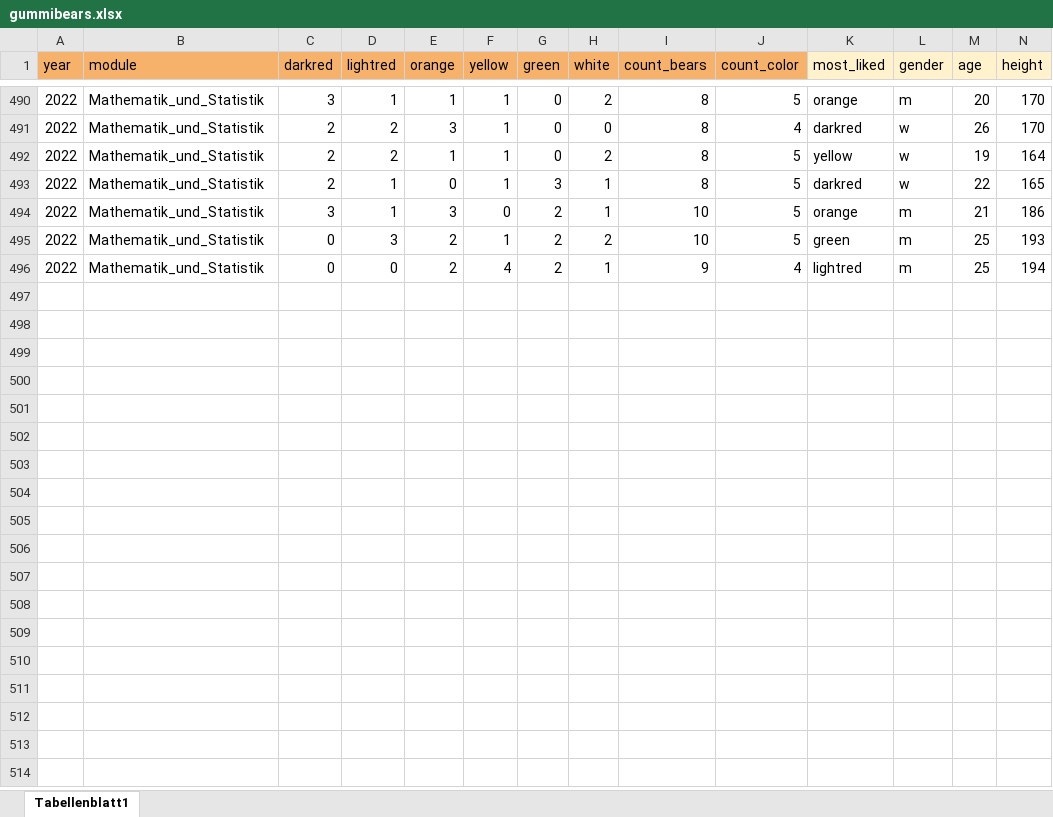
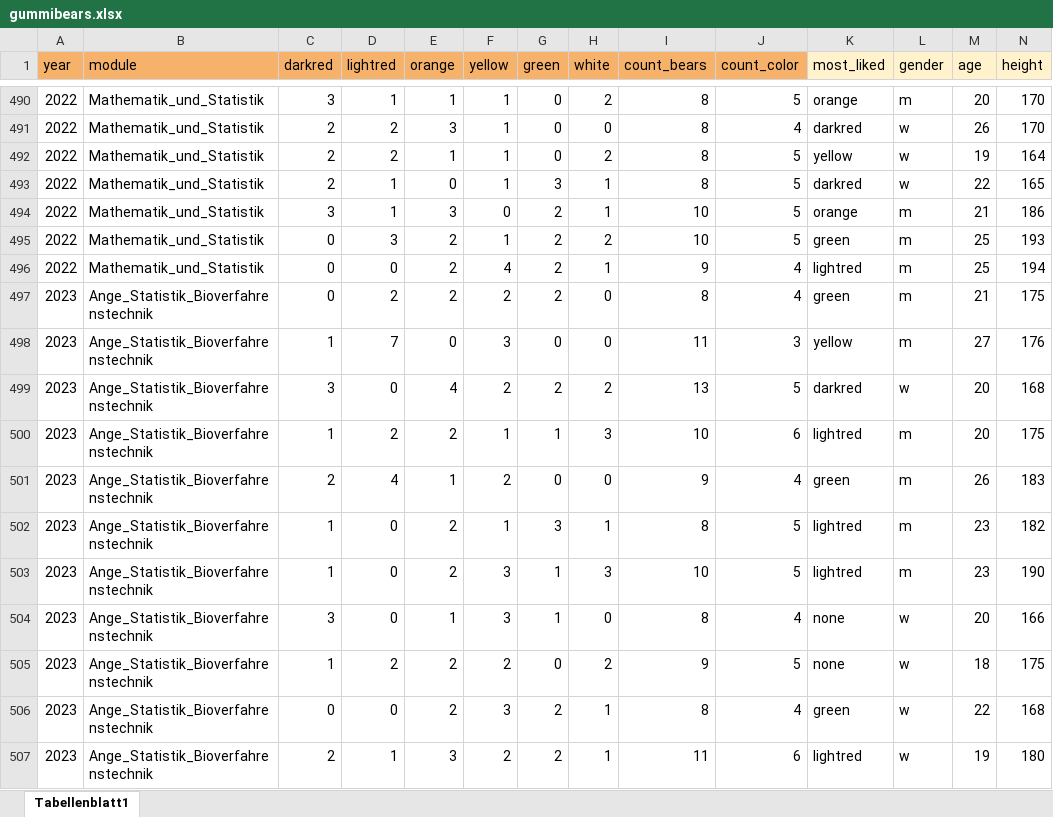
Before and after one commit to jkruppa/jkruppa.github.io, an Excel workbook: data/gummibears.xlsx, sheet Tabellenblatt1, drawn as a sheet; only a part is shown, gaps mark what is left out; values as stored, in another font and other column widths than the file's, no borders; charts and pictures not drawn; rows hold the shown columns only; the diff names each change by its address in the sheet, - before the commit and + after, or states it on an @@ line.

Commit message:
new data

```diff
--- a/data/gummibears.xlsx (sheet Tabellenblatt1)
+++ b/data/gummibears.xlsx (sheet Tabellenblatt1)
+row 497: 2023 | Ange_Statistik_Bioverfahrenstechnik | 0 | 2 | 2 | 2 | 2 | 0 | 8 | 4 | green | m | 21 | 175
+row 498: 2023 | Ange_Statistik_Bioverfahrenstechnik | 1 | 7 | 0 | 3 | 0 | 0 | 11 | 3 | yellow | m | 27 | 176
+row 499: 2023 | Ange_Statistik_Bioverfahrenstechnik | 3 | 0 | 4 | 2 | 2 | 2 | 13 | 5 | darkred | w | 20 | 168
+row 500: 2023 | Ange_Statistik_Bioverfahrenstechnik | 1 | 2 | 2 | 1 | 1 | 3 | 10 | 6 | lightred | m | 20 | 175
+row 501: 2023 | Ange_Statistik_Bioverfahrenstechnik | 2 | 4 | 1 | 2 | 0 | 0 | 9 | 4 | green | m | 26 | 183
+row 502: 2023 | Ange_Statistik_Bioverfahrenstechnik | 1 | 0 | 2 | 1 | 3 | 1 | 8 | 5 | lightred | m | 23 | 182
+row 503: 2023 | Ange_Statistik_Bioverfahrenstechnik | 1 | 0 | 2 | 3 | 1 | 3 | 10 | 5 | lightred | m | 23 | 190
+row 504: 2023 | Ange_Statistik_Bioverfahrenstechnik | 3 | 0 | 1 | 3 | 1 | 0 | 8 | 4 | none | w | 20 | 166
+row 505: 2023 | Ange_Statistik_Bioverfahrenstechnik | 1 | 2 | 2 | 2 | 0 | 2 | 9 | 5 | none | w | 18 | 175
+row 506: 2023 | Ange_Statistik_Bioverfahrenstechnik | 0 | 0 | 2 | 3 | 2 | 1 | 8 | 4 | green | w | 22 | 168
+row 507: 2023 | Ange_Statistik_Bioverfahrenstechnik | 2 | 1 | 3 | 2 | 2 | 1 | 11 | 6 | lightred | w | 19 | 180
```
